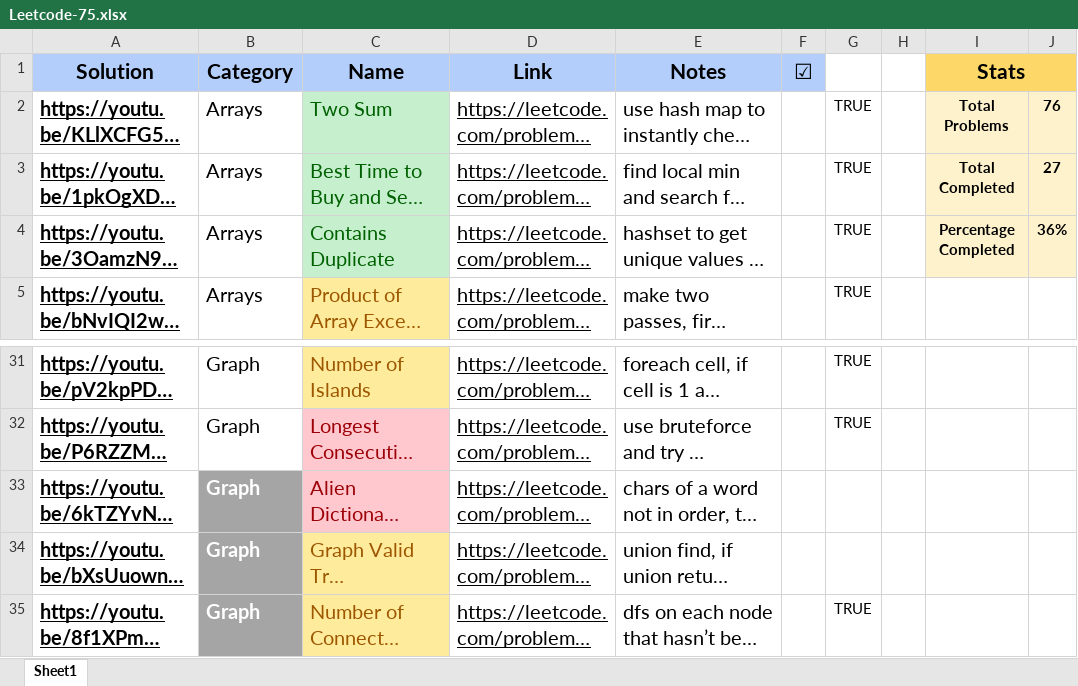
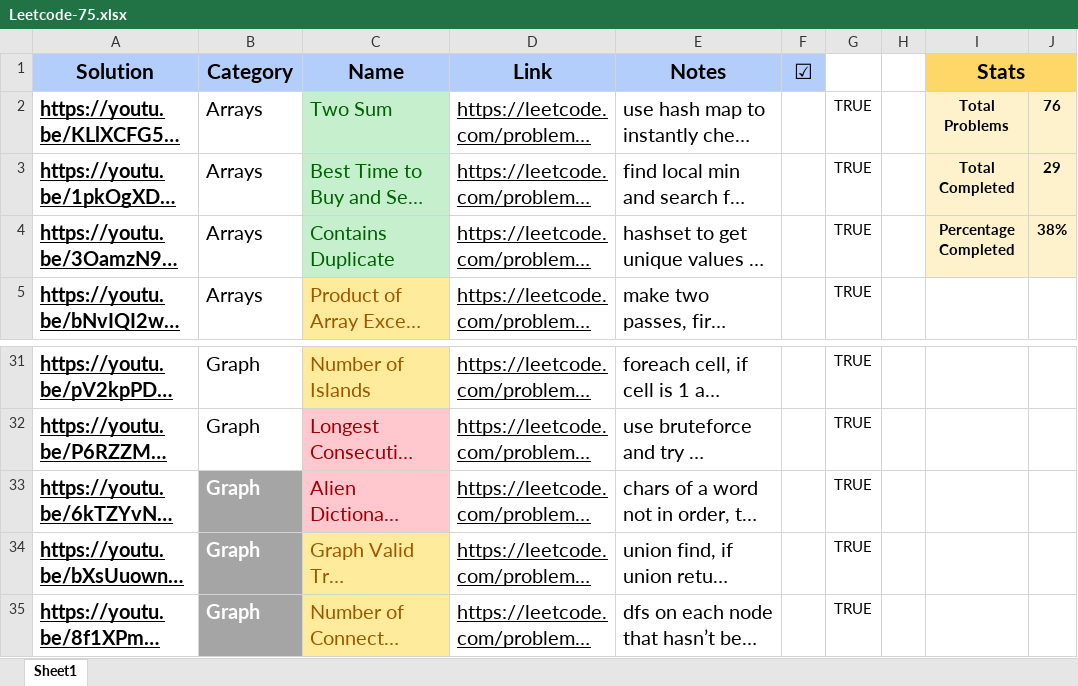
Before and after one commit to msris108/Blind75, an Excel workbook: Leetcode-75.xlsx, sheet Sheet1, drawn as a sheet; only a part is shown, gaps mark what is left out; long unchanged cells end in …; values as stored, in another font and other column widths than the file's, no borders; charts and pictures not drawn; the diff names each change by its address in the sheet, - before the commit and + after, or states it on an @@ line.

```diff
--- a/Leetcode-75.xlsx (sheet Sheet1)
+++ b/Leetcode-75.xlsx (sheet Sheet1)
-J3: 27
+J3: 29
-J4: 36%
+J4: 38%
-G33:G34: (empty)
+G33:G34: TRUE
```
Also changed, not shown: 3 other files.
